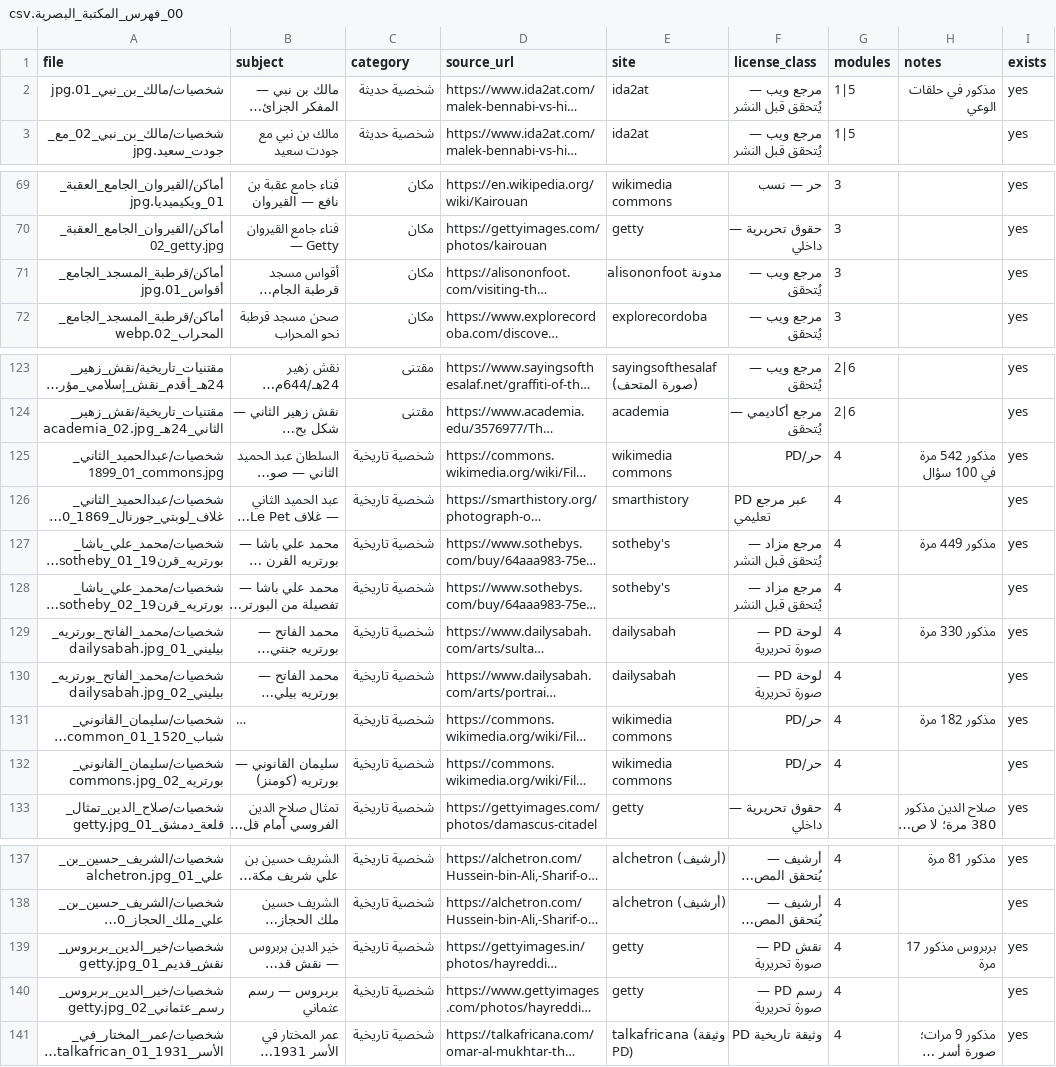
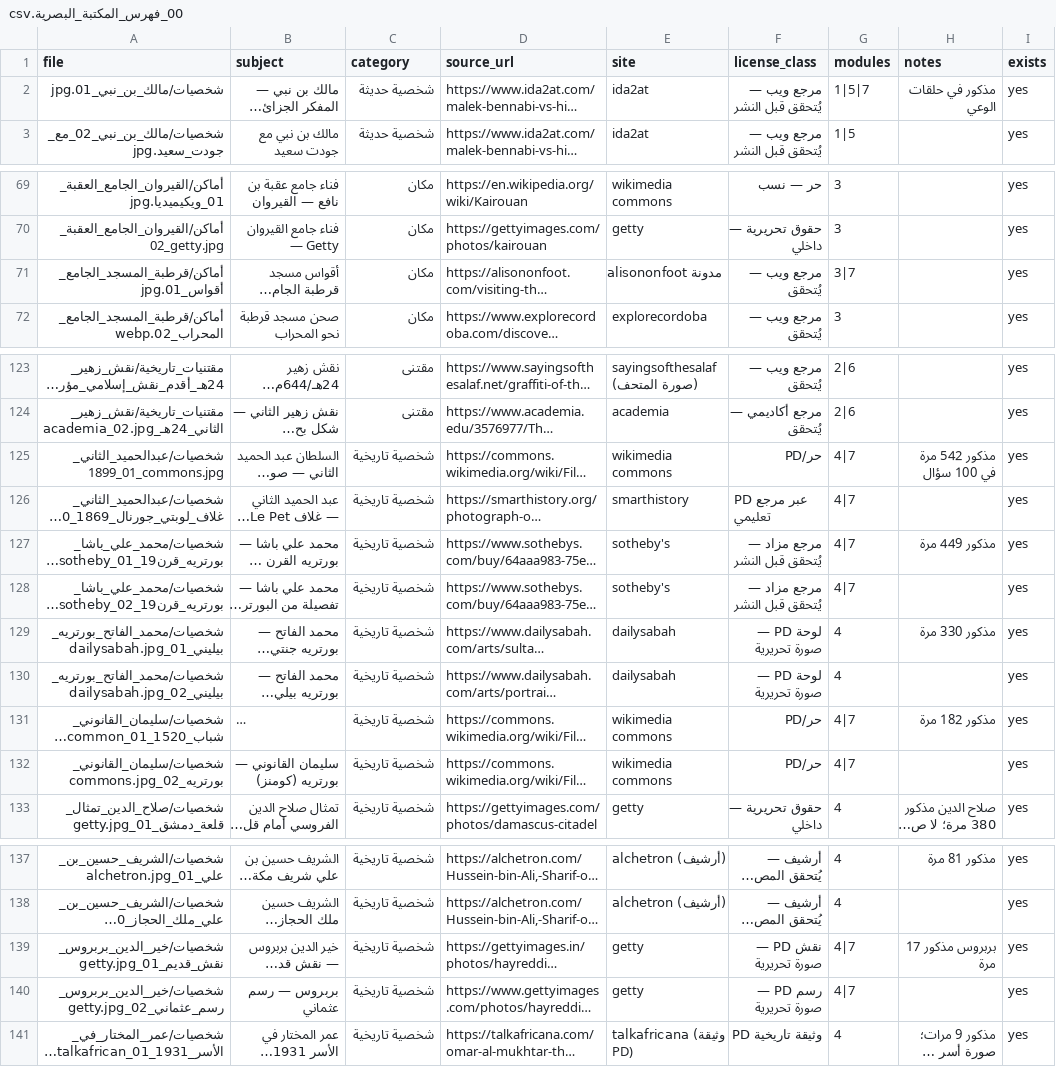
Before and after one commit to marwanabdulhady-gif/tasees-Ayman, a CSV file: 06_المكتبة_البصرية/00_فهرس_المكتبة_البصرية.csv, drawn as a sheet; only a part is shown, gaps mark what is left out; long unchanged cells end in …; the diff covers the shown part only; the diff names each change by its address in the sheet, - before the commit and + after, or states it on an @@ line.

```diff
--- a/06_المكتبة_البصرية/00_فهرس_المكتبة_البصرية.csv
+++ b/06_المكتبة_البصرية/00_فهرس_المكتبة_البصرية.csv
-G2 (modules): 1|5
+G2 (modules): 1|5|7
-G71 (modules): 3
+G71 (modules): 3|7
-G125:G128 (modules): 4
+G125:G128 (modules): 4|7
-G131:G132 (modules): 4
+G131:G132 (modules): 4|7
-G139:G140 (modules): 4
+G139:G140 (modules): 4|7
```
Also changed, not shown: 13 edited cells elsewhere in this file, 36 other files.
